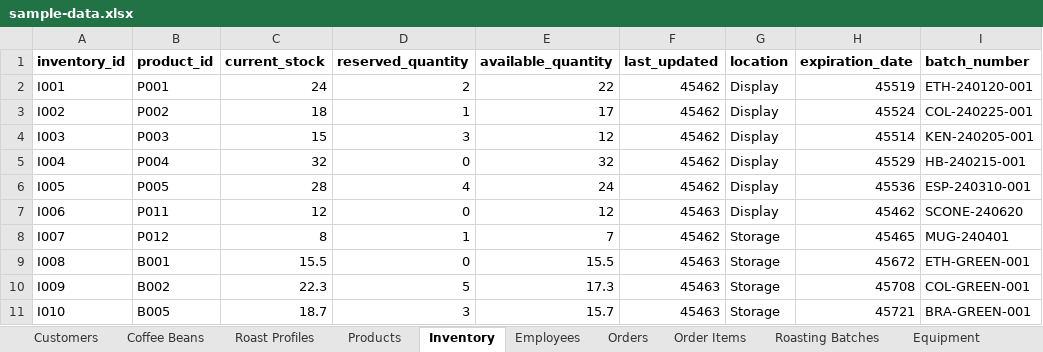
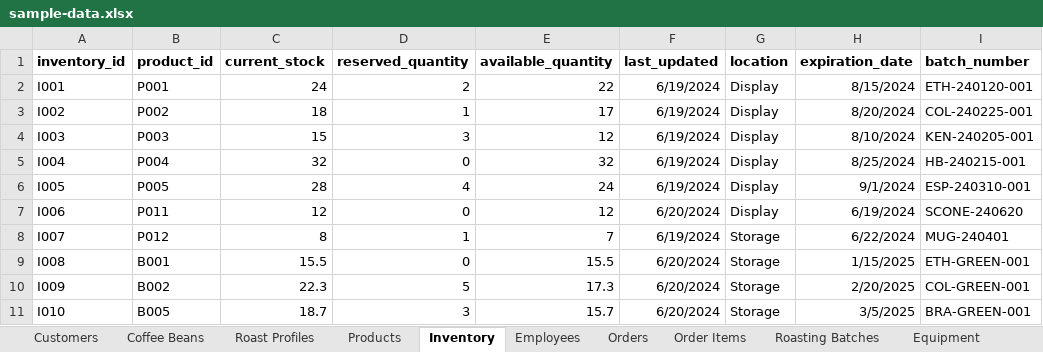
Before and after one commit to 99nisha/artisan-coffee-co, an Excel workbook: data/sample-data.xlsx, sheet Inventory, drawn as a sheet; values as stored, in another font and other column widths than the file's, no borders; the diff names each change by its address in the sheet, - before the commit and + after, or states it on an @@ line.

```diff
--- a/data/sample-data.xlsx (sheet Inventory)
+++ b/data/sample-data.xlsx (sheet Inventory)
-F2:F6 (last_updated): 45462
+F2:F6 (last_updated): 6/19/2024
-H2 (expiration_date): 45519
+H2 (expiration_date): 8/15/2024
-H3 (expiration_date): 45524
+H3 (expiration_date): 8/20/2024
-H4 (expiration_date): 45514
+H4 (expiration_date): 8/10/2024
-H5 (expiration_date): 45529
+H5 (expiration_date): 8/25/2024
-H6 (expiration_date): 45536
+H6 (expiration_date): 9/1/2024
-F7 (last_updated): 45463
+F7 (last_updated): 6/20/2024
-H7 (expiration_date): 45462
+H7 (expiration_date): 6/19/2024
-F8 (last_updated): 45462
+F8 (last_updated): 6/19/2024
-H8 (expiration_date): 45465
+H8 (expiration_date): 6/22/2024
-F9:F11 (last_updated): 45463
+F9:F11 (last_updated): 6/20/2024
-H9 (expiration_date): 45672
+H9 (expiration_date): 1/15/2025
-H10 (expiration_date): 45708
+H10 (expiration_date): 2/20/2025
-H11 (expiration_date): 45721
+H11 (expiration_date): 3/5/2025
```
Also changed, not shown: sheet Orders, sheet Equipment, sheet Customers, sheet Marketing Campaigns, sheet Roast Profiles, sheet Coffee Beans, 3 more sheets, 2 other files.
